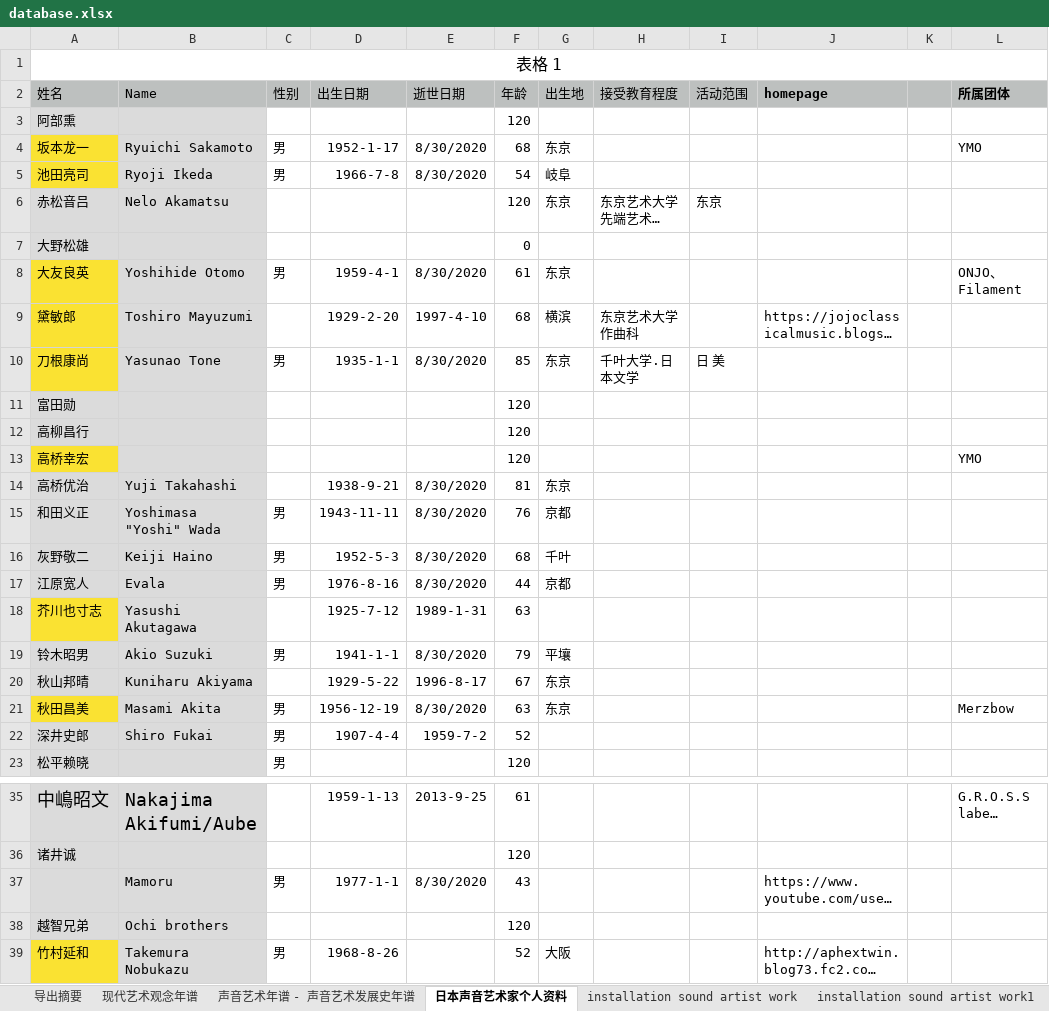
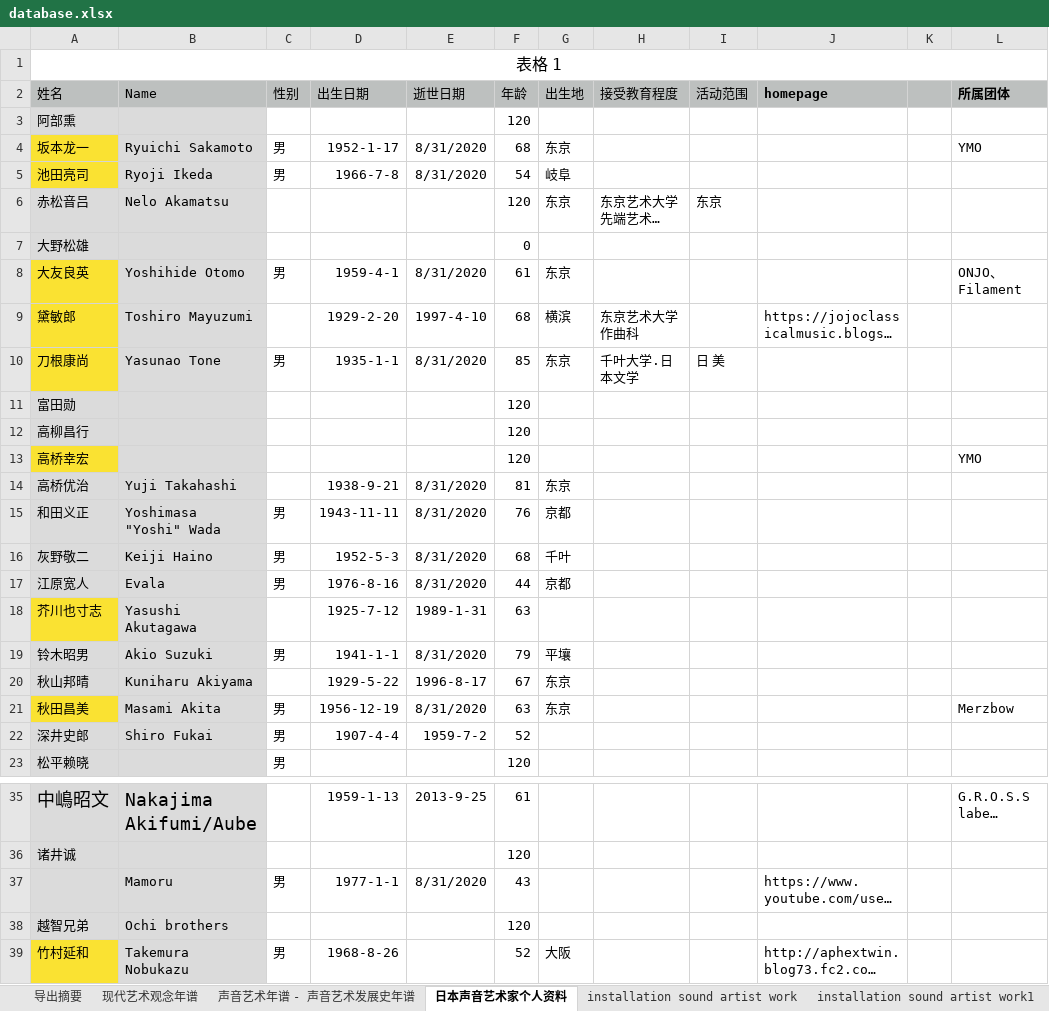
Before and after one commit to liusancai1995/Japanese-Sound-Art-Research, an Excel workbook: database.xlsx, sheet 日本声音艺术家个人资料, drawn as a sheet; only a part is shown, gaps mark what is left out; long unchanged cells end in …; values as stored, in another font and other column widths than the file's, no borders; the diff names each change by its address in the sheet, - before the commit and + after, or states it on an @@ line.

```diff
--- a/database.xlsx (sheet 日本声音艺术家个人资料)
+++ b/database.xlsx (sheet 日本声音艺术家个人资料)
-E4:E5 (逝世日期): 8/30/2020
+E4:E5 (逝世日期): 8/31/2020
-E8 (逝世日期): 8/30/2020
+E8 (逝世日期): 8/31/2020
-E10 (逝世日期): 8/30/2020
+E10 (逝世日期): 8/31/2020
-E14:E17 (逝世日期): 8/30/2020
+E14:E17 (逝世日期): 8/31/2020
-E19 (逝世日期): 8/30/2020
+E19 (逝世日期): 8/31/2020
-E21 (逝世日期): 8/30/2020
+E21 (逝世日期): 8/31/2020
-E37 (逝世日期): 8/30/2020
+E37 (逝世日期): 8/31/2020
```
Also changed, not shown: sheet 声音艺术年谱 - 声音艺术发展史年谱.
